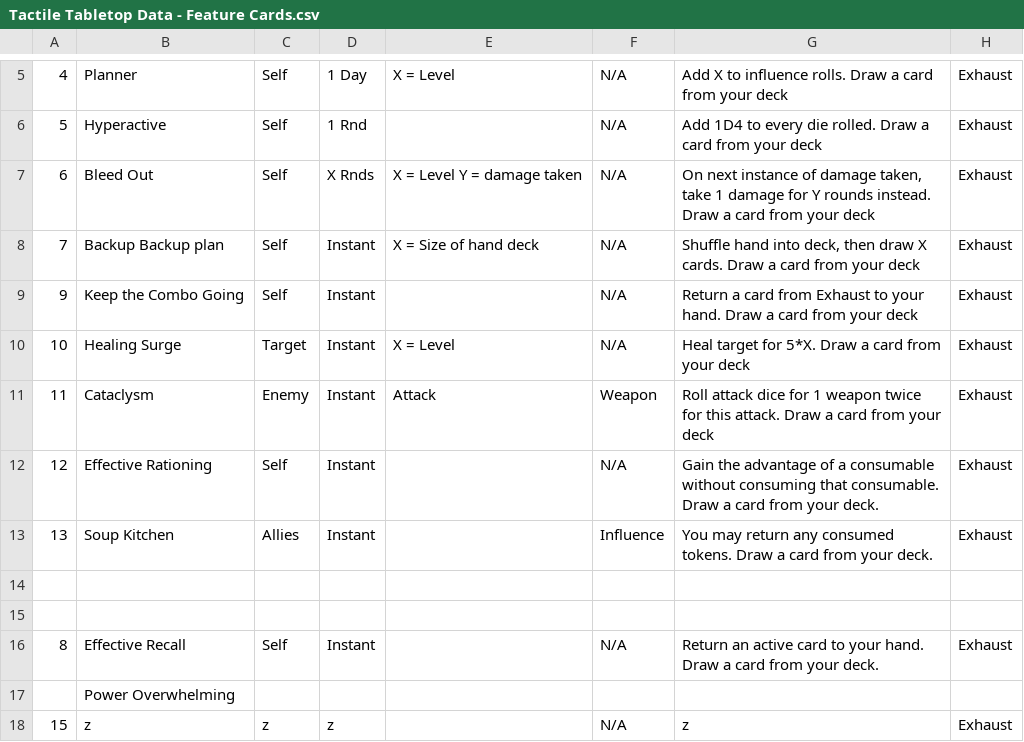
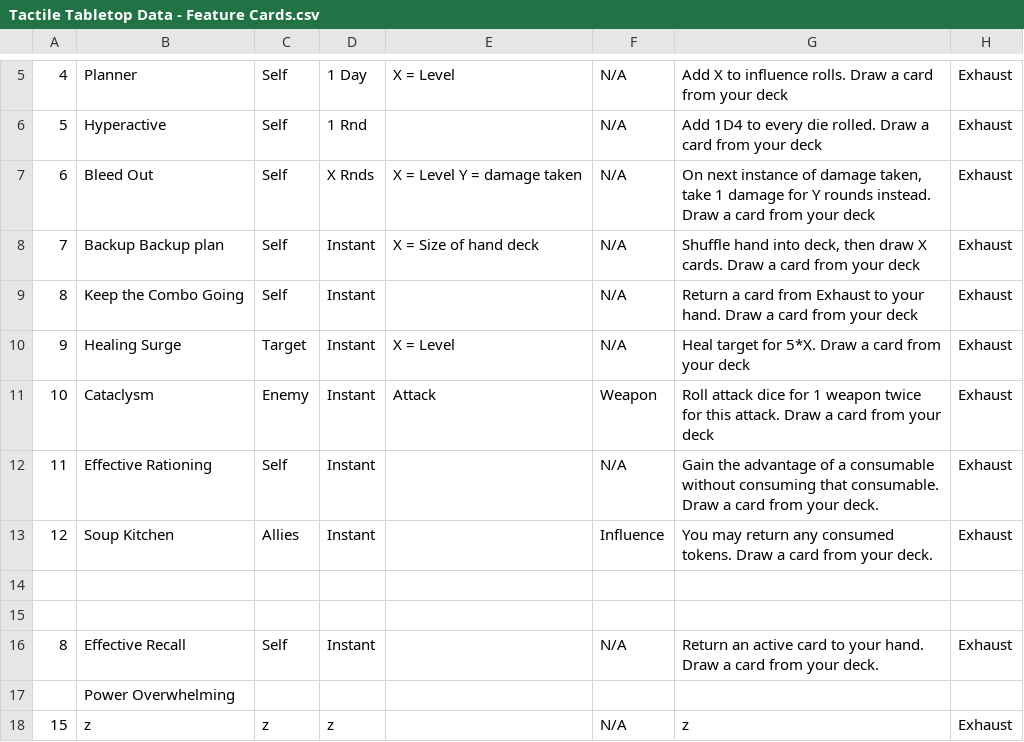
Before and after one commit to isabella232/TableTopRolePlaying_Squib, a CSV file: tactile_tabletop/Feature Cards/Tactile Tabletop Data - Feature Cards.csv, drawn as a sheet; only a part is shown, gaps mark what is left out; the diff names each change by its address in the sheet, - before the commit and + after, or states it on an @@ line.

Commit message:
fixing ID

```diff
--- a/tactile_tabletop/Feature Cards/Tactile Tabletop Data - Feature Cards.csv
+++ b/tactile_tabletop/Feature Cards/Tactile Tabletop Data - Feature Cards.csv
-A9: 9
+A9: 8
-A10: 10
+A10: 9
-A11: 11
+A11: 10
-A12: 12
+A12: 11
-A13: 13
+A13: 12
```
